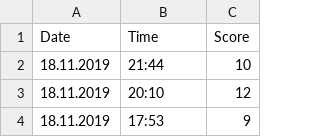
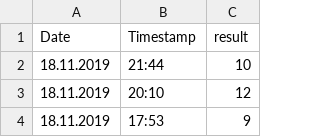
Before and after one commit to kaareltinn/icns-project, a CSV file: data/visual_subject_1.csv, drawn as a sheet; only a part is shown.

```diff
--- a/data/visual_subject_1.csv
+++ b/data/visual_subject_1.csv
@@ -1,2 +1,2 @@
-Date,Time,Score
+Date,Timestamp,result
 18.11.2019,21:44,10
```
Also changed, not shown: data/typing_subject_1.csv, data/typing_subject_2.csv, 4 other files.
